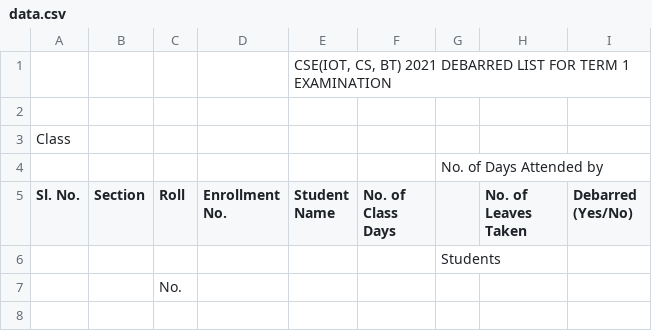
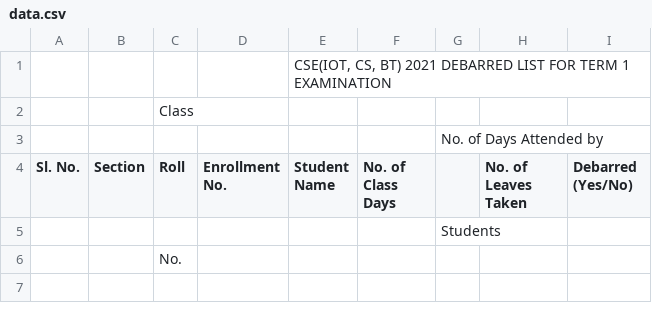
Before and after one commit to BEASTgg/Debarred-List-Graph, a CSV file: data.csv, drawn as a sheet; only a part is shown.

Commit message:
Update data.csv

```diff
--- a/data.csv
+++ b/data.csv
@@ -1,4 +1,3 @@
 ,,,,"CSE(IOT, CS, BT) 2021 DEBARRED LIST FOR TERM 1 EXAMINATION",,,,
-,,
-Class,,,,,,
+,,Class,,,,,,
 ,,,,,,No. of Days Attended by,,
```
